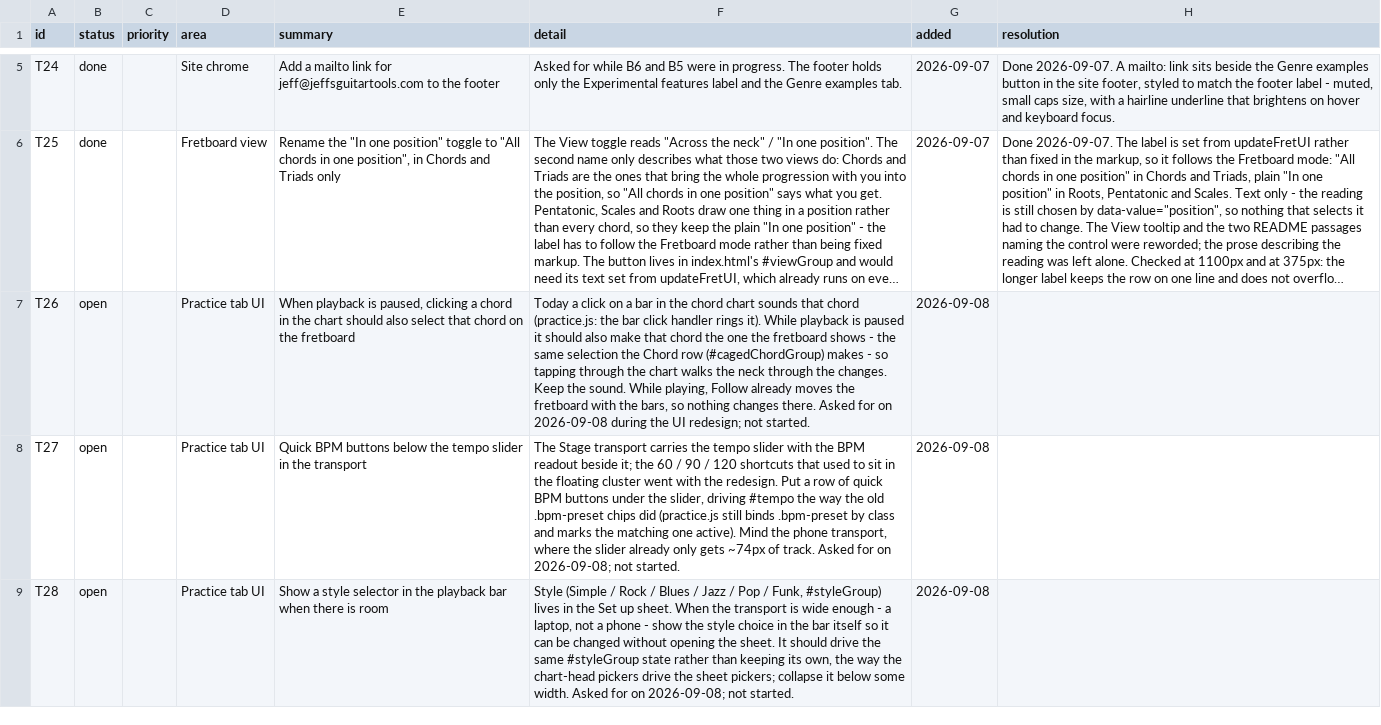
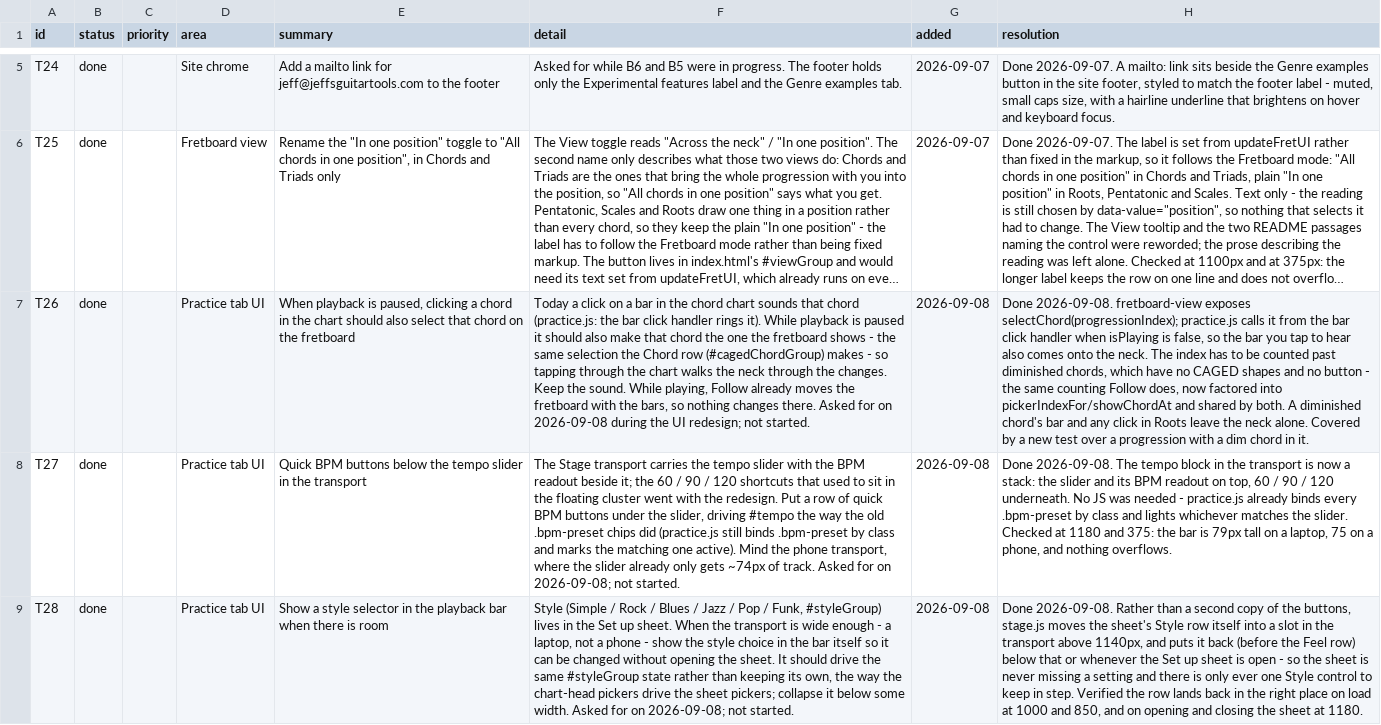
Before and after one commit to jchendy/chords, a CSV file: TODO.csv, drawn as a sheet; only a part is shown, gaps mark what is left out; long unchanged cells end in …; the diff covers the shown part only; the diff names each change by its address in the sheet, - before the commit and + after, or states it on an @@ line.

```diff
--- a/TODO.csv
+++ b/TODO.csv
-B7:B9 (status): open
+B7:B9 (status): done
-H7 (resolution): (empty)
+H7 (resolution): Done 2026-09-08. fretboard-view exposes selectChord(progressionIndex); practice.js calls it from the bar click handler when isPlaying is false, so the bar you tap to hear also comes onto the neck. The index has to be counted past diminished chords, which have no CAGED shapes and no button - the same counting Follow does, now factored into pickerIndexFor/showChordAt and shared by both. A diminished chord's bar and any click in Roots leave the neck alone. Covered by a new test over a progression with a dim chord in it.
-H8 (resolution): (empty)
+H8 (resolution): Done 2026-09-08. The tempo block in the transport is now a stack: the slider and its BPM readout on top, 60 / 90 / 120 underneath. No JS was needed - practice.js already binds every .bpm-preset by class and lights whichever matches the slider. Checked at 1180 and 375: the bar is 79px tall on a laptop, 75 on a phone, and nothing overflows.
-H9 (resolution): (empty)
+H9 (resolution): Done 2026-09-08. Rather than a second copy of the buttons, stage.js moves the sheet's Style row itself into a slot in the transport above 1140px, and puts it back (before the Feel row) below that or whenever the Set up sheet is open - so the sheet is never missing a setting and there is only ever one Style control to keep in step. Verified the row lands back in the right place on load at 1000 and 850, and on opening and closing the sheet at 1180.
```
Also changed, not shown: 3 added rows and 6 edited cells elsewhere in this file, 8 other files.
